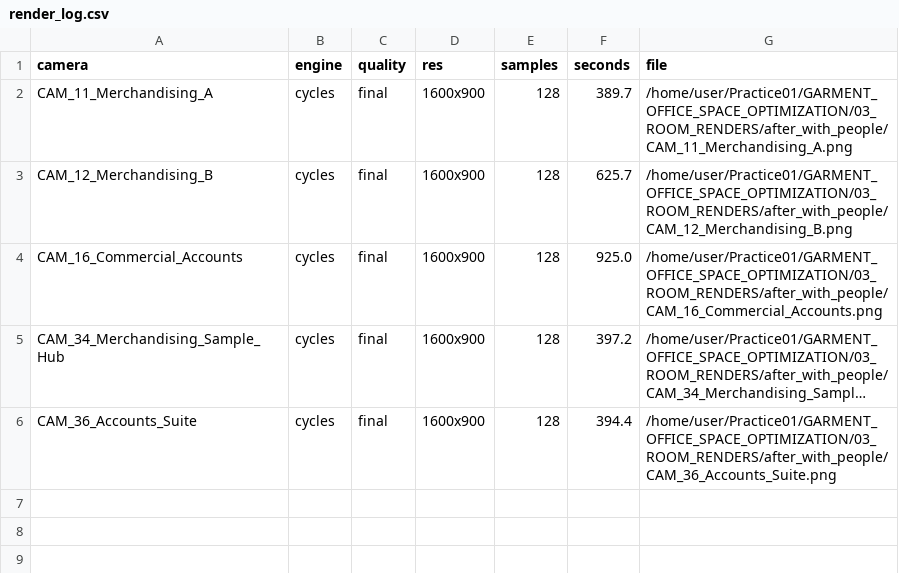
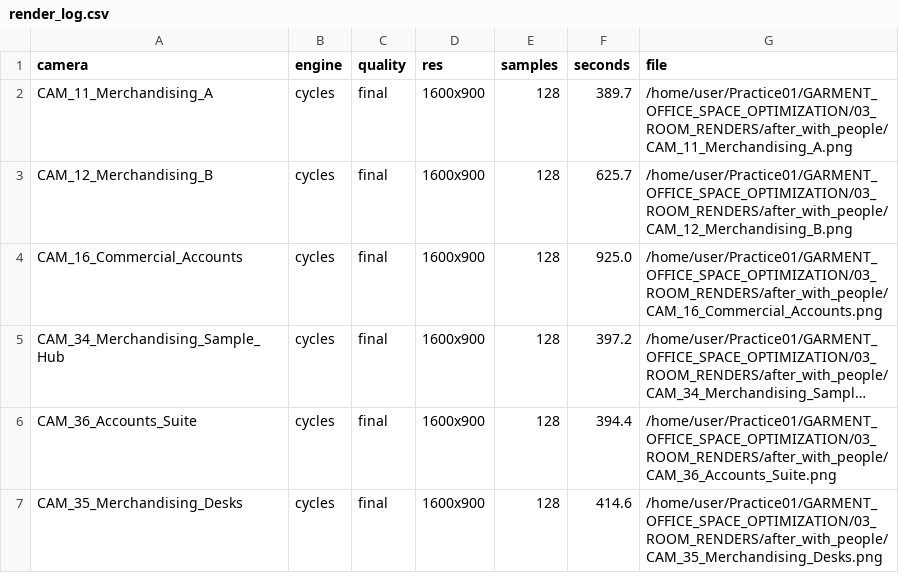
Before and after one commit to i-m-r-a-n/Practice01, a CSV file: GARMENT_OFFICE_SPACE_OPTIMIZATION/03_ROOM_RENDERS/after_with_people/render_log.csv, drawn as a sheet; long unchanged cells end in …; the diff names each change by its address in the sheet, - before the commit and + after, or states it on an @@ line.

```diff
--- a/GARMENT_OFFICE_SPACE_OPTIMIZATION/03_ROOM_RENDERS/after_with_people/render_log.csv
+++ b/GARMENT_OFFICE_SPACE_OPTIMIZATION/03_ROOM_RENDERS/after_with_people/render_log.csv
+row 7: CAM_35_Merchandising_Desks | cycles | final | 1600x900 | 128 | 414.6 | /home/user/Practice01/GARMENT_OFFICE_SPACE_OPTIMIZATION/03_ROOM_RENDERS/after_with_people/CAM_35_Merchandising_Desks.png
```
Also changed, not shown: 2 other files.
